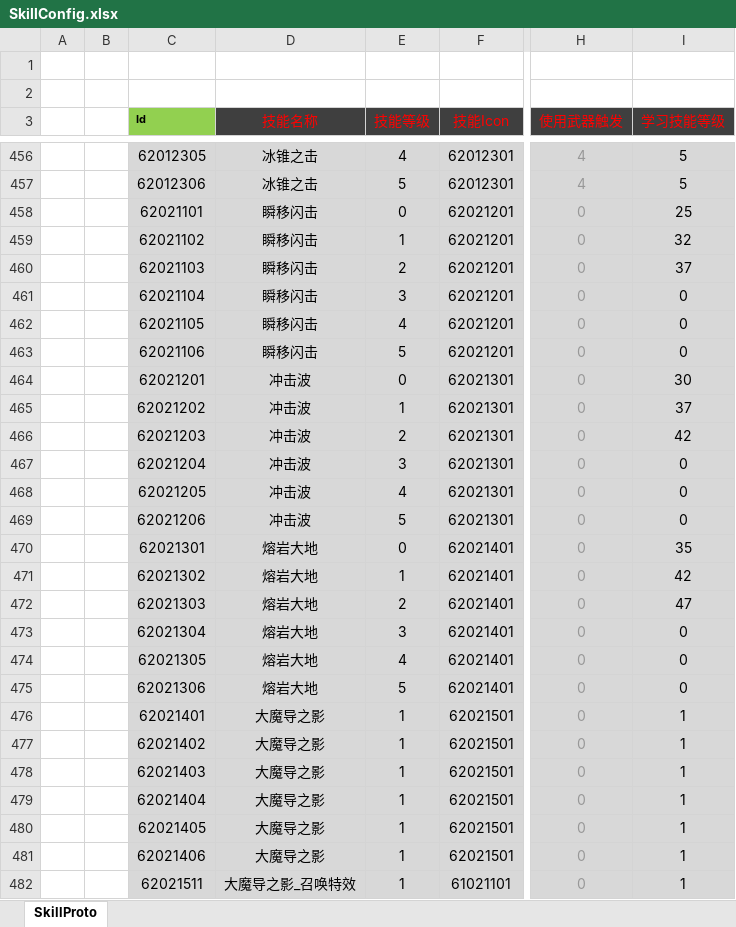
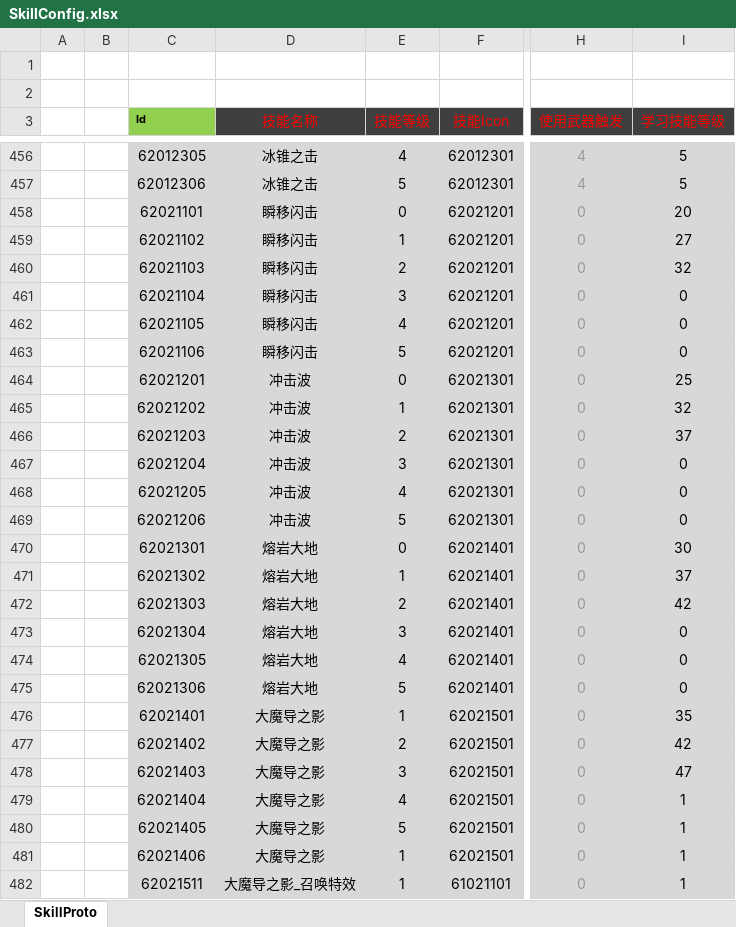
Before and after one commit to csyinghuochong/weijing, an Excel workbook: Excel/SkillConfig.xlsx, sheet SkillProto, drawn as a sheet; only a part is shown, gaps mark what is left out; values as stored, in another font and other column widths than the file's, no borders; the diff covers the shown part only; the diff names each change by its address in the sheet, - before the commit and + after, or states it on an @@ line.

```diff
--- a/Excel/SkillConfig.xlsx (sheet SkillProto)
+++ b/Excel/SkillConfig.xlsx (sheet SkillProto)
-I458 (学习技能等级): 25
+I458 (学习技能等级): 20
-I459 (学习技能等级): 32
+I459 (学习技能等级): 27
-I460 (学习技能等级): 37
+I460 (学习技能等级): 32
-I464 (学习技能等级): 30
+I464 (学习技能等级): 25
-I465 (学习技能等级): 37
+I465 (学习技能等级): 32
-I466 (学习技能等级): 42
+I466 (学习技能等级): 37
-I470 (学习技能等级): 35
+I470 (学习技能等级): 30
-I471 (学习技能等级): 42
+I471 (学习技能等级): 37
-I472 (学习技能等级): 47
+I472 (学习技能等级): 42
-I476 (学习技能等级): 1
+I476 (学习技能等级): 35
-E477 (技能等级): 1
+E477 (技能等级): 2
-I477 (学习技能等级): 1
+I477 (学习技能等级): 42
-E478 (技能等级): 1
+E478 (技能等级): 3
-I478 (学习技能等级): 1
+I478 (学习技能等级): 47
-E479 (技能等级): 1
+E479 (技能等级): 4
-E480 (技能等级): 1
+E480 (技能等级): 5
```
Also changed, not shown: 3 edited cells elsewhere in this sheet, 1 other file.
